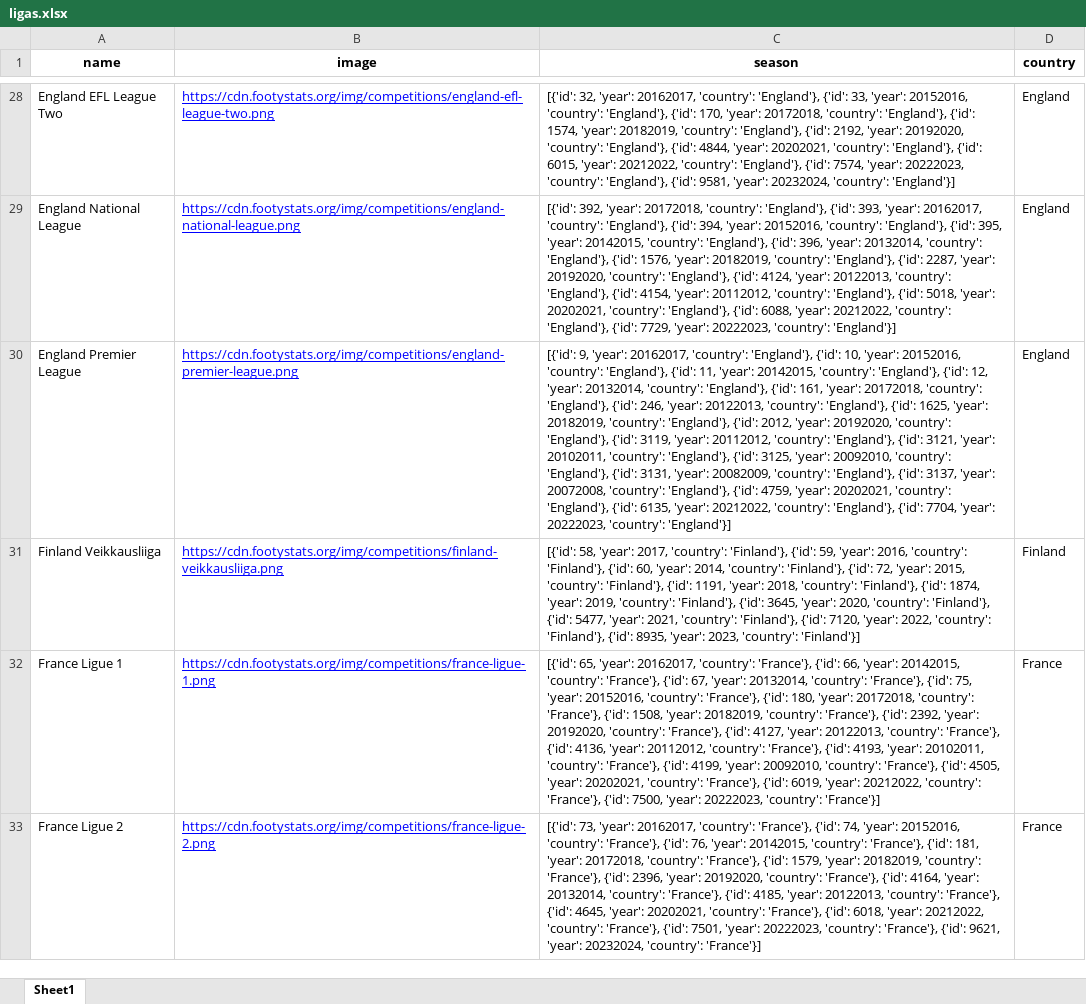
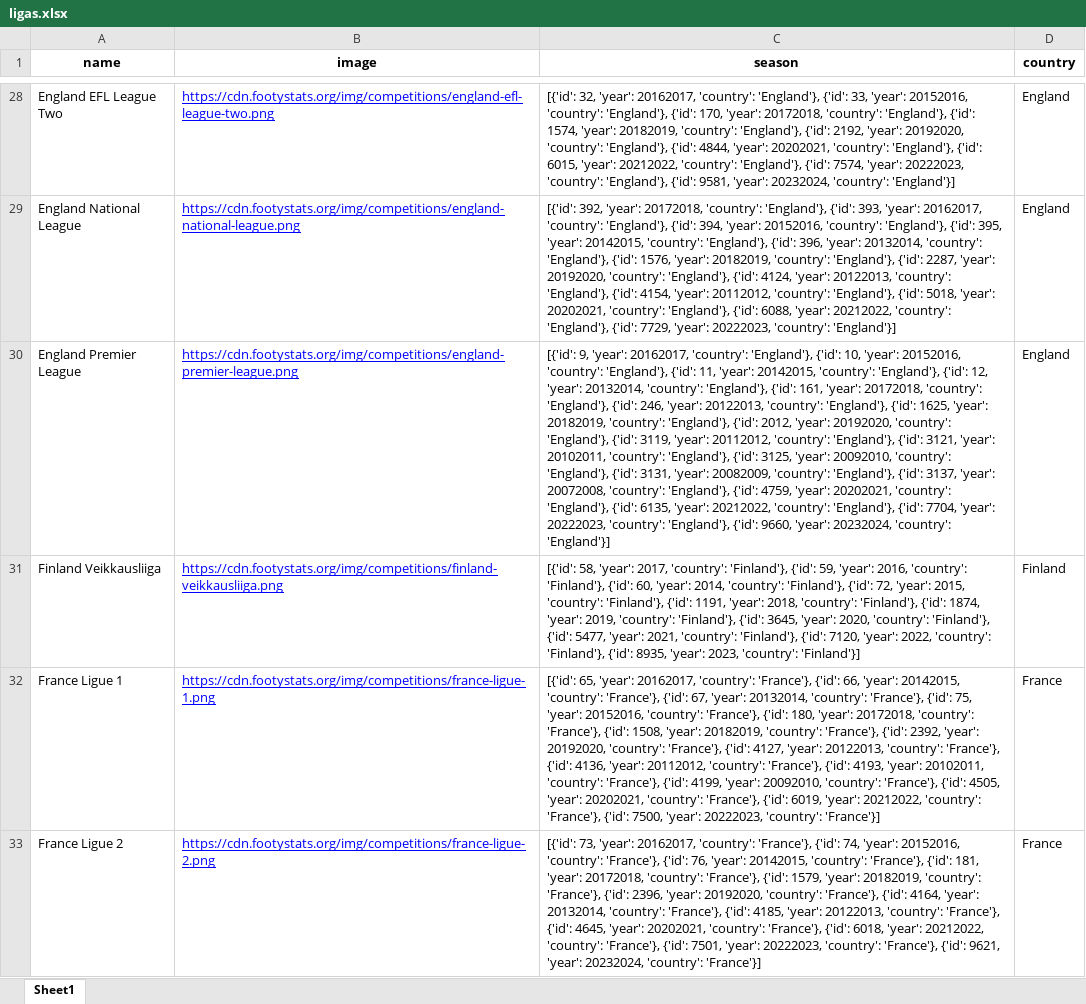
Before and after one commit to rpthiago/ARKAD, an Excel workbook: ligas.xlsx, sheet Sheet1, drawn as a sheet; only a part is shown, gaps mark what is left out; values as stored, in another font and other column widths than the file's, no borders; the diff covers the shown part only; the diff names each change by its address in the sheet, - before the commit and + after, or states it on an @@ line.

```diff
--- a/ligas.xlsx (sheet Sheet1)
+++ b/ligas.xlsx (sheet Sheet1)
-C30 (season): …20222023, 'country': 'England'}]
+C30 (season): …20222023, 'country': 'England'}, {'id': 9660, 'year': 20232024, 'country': 'England'}]
```
Also changed, not shown: 5 edited cells elsewhere in this sheet, ligas_arkard.xlsx, tt.xlsx, 31 other files.
